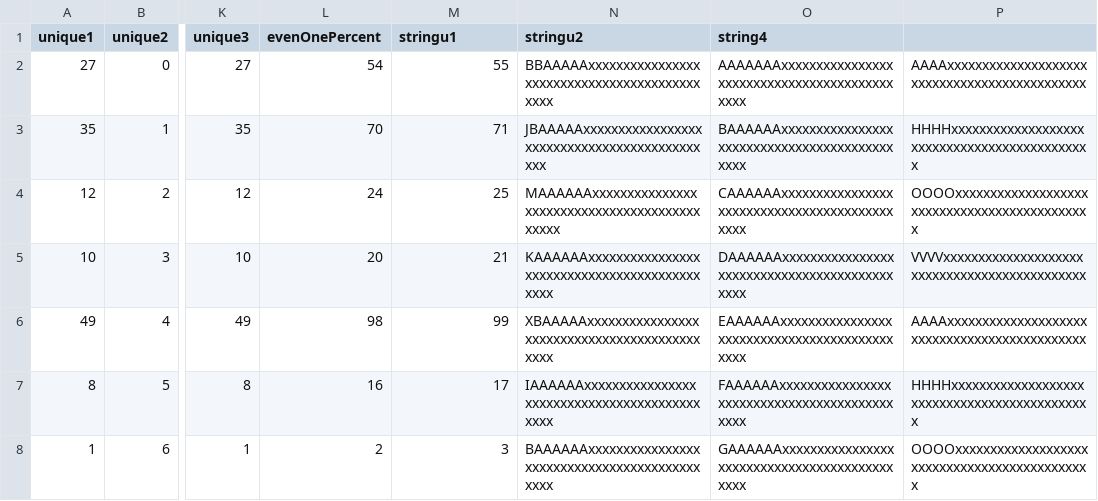
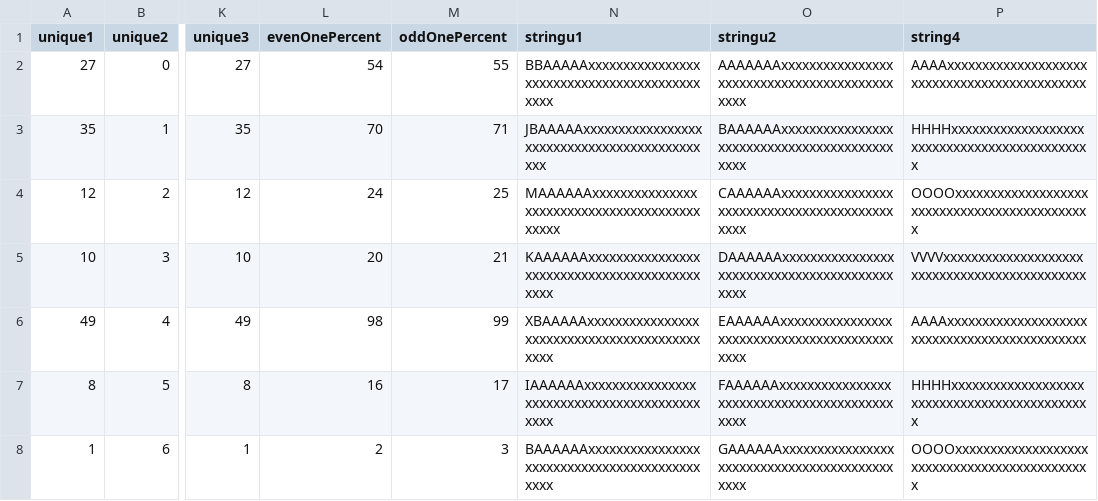
Before and after one commit to parker-moore/PSU-487P-DBMS-Project, a CSV file: test_data.csv, drawn as a sheet; only a part is shown, gaps mark what is left out; the diff names each change by its address in the sheet, - before the commit and + after, or states it on an @@ line.

Commit message:
Update test_data.csv

```diff
--- a/test_data.csv
+++ b/test_data.csv
-M1: stringu1
+M1: oddOnePercent
-N1: stringu2
+N1: stringu1
-O1: string4
+O1: stringu2
-P1: (empty)
+P1: string4
```
